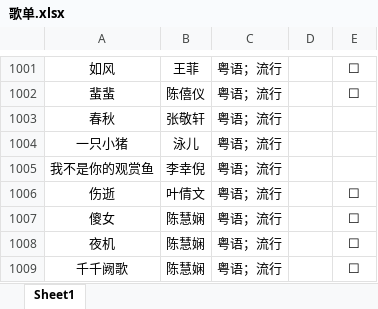
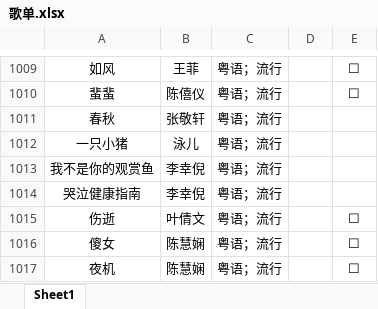
Before and after one commit to alan314m/song-list-of-taojiovo, an Excel workbook: 歌单.xlsx, sheet Sheet1, drawn as a sheet; only a part is shown, gaps mark what is left out; the shorter side is filled out with more unchanged rows; values as stored, in another font and other column widths than the file's, no borders; the diff covers the shown part only; the diff names each change by its address in the sheet, - before the commit and + after, or states it on an @@ line.

```diff
--- a/歌单.xlsx (sheet Sheet1)
+++ b/歌单.xlsx (sheet Sheet1)
+row 1014: 哭泣健康指南 | 李幸倪 | 粤语；流行
```
Also changed, not shown: 9 added rows and 1 removed row elsewhere in this sheet, 6 other files.
